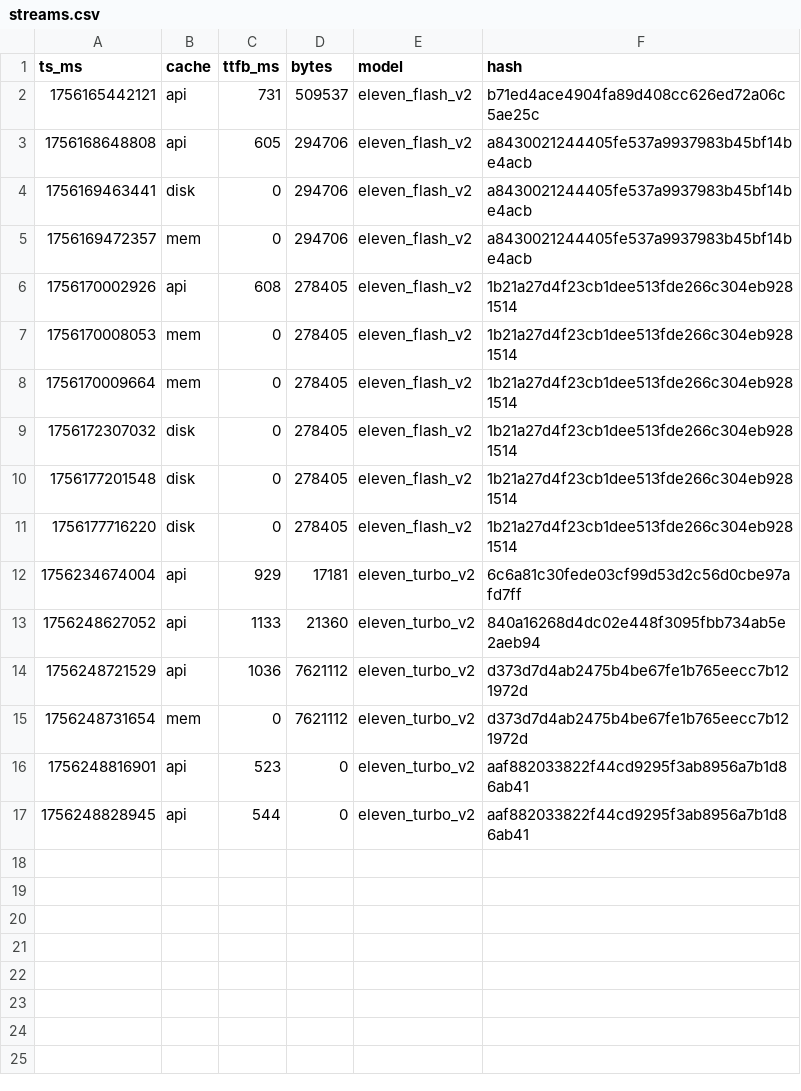
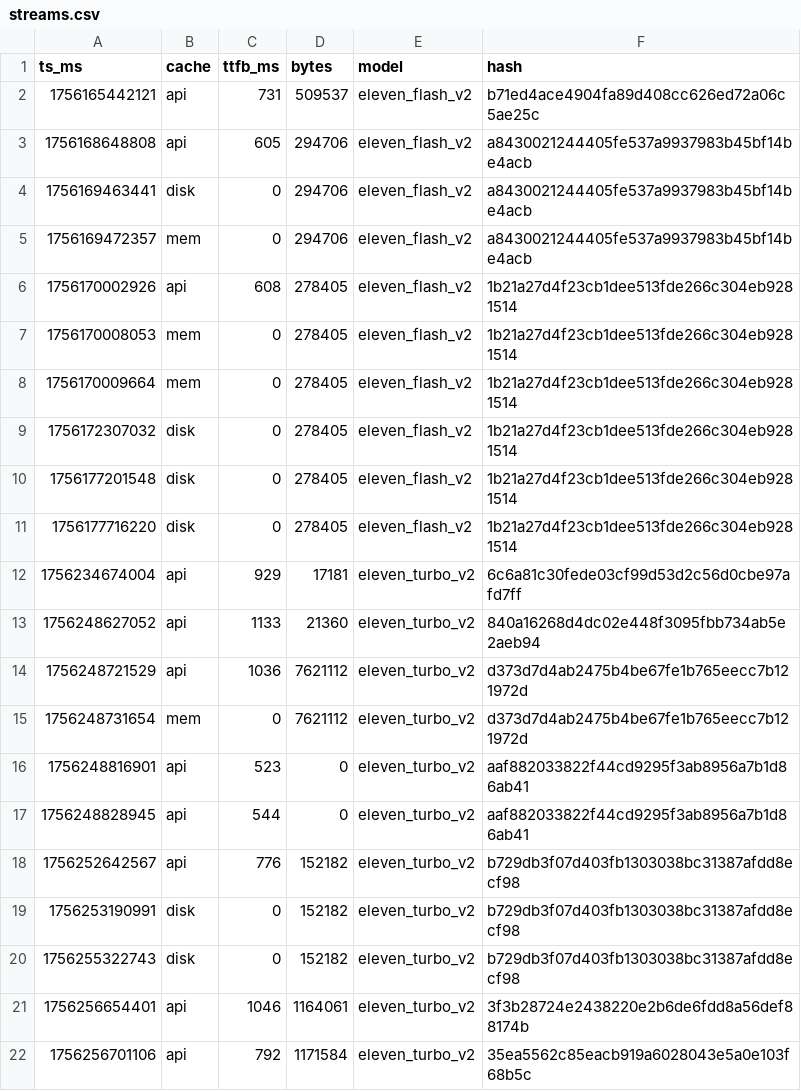
Before and after one commit to HenryGreene10/AiVoiceDemo, a CSV file: metrics/streams.csv, drawn as a sheet.

```diff
--- a/metrics/streams.csv
+++ b/metrics/streams.csv
@@ -17 +17,6 @@ ts_ms,cache,ttfb_ms,bytes,model,hash
 1756248828945,api,544,0,eleven_turbo_v2,aaf882033822f44cd9295f3ab8956a7b1d86ab41
+1756252642567,api,776,152182,eleven_turbo_v2,b729db3f07d403fb1303038bc31387afdd8ecf98
+1756253190991,disk,0,152182,eleven_turbo_v2,b729db3f07d403fb1303038bc31387afdd8ecf98
+1756255322743,disk,0,152182,eleven_turbo_v2,b729db3f07d403fb1303038bc31387afdd8ecf98
+1756256654401,api,1046,1164061,eleven_turbo_v2,3f3b28724e2438220e2b6de6fdd8a56def88174b
+1756256701106,api,792,1171584,eleven_turbo_v2,35ea5562c85eacb919a6028043e5a0e103f68b5c
```
Also changed, not shown: 5 other files.
